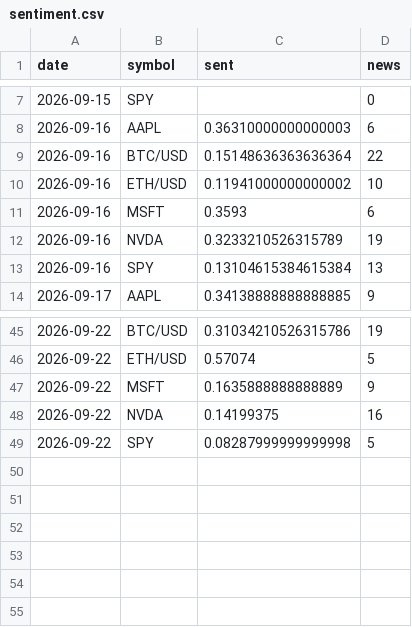
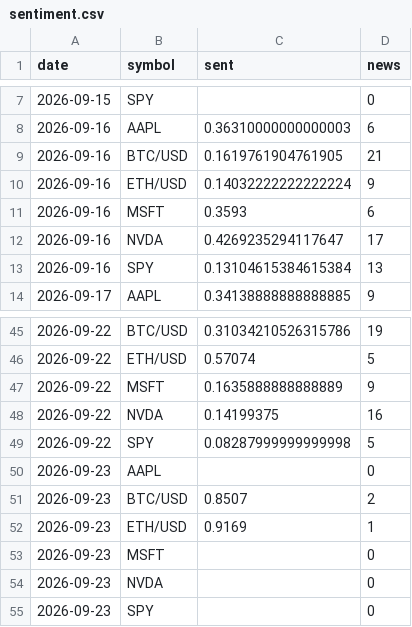
Before and after one commit to SoonToBeDataScientist/DashQV2, a CSV file: data/sentiment.csv, drawn as a sheet; only a part is shown, gaps mark what is left out.

```diff
--- a/data/sentiment.csv
+++ b/data/sentiment.csv
@@ -8,6 +8,6 @@ date,symbol,sent,news
 2026-09-16,AAPL,0.36310000000000003,6
-2026-09-16,BTC/USD,0.15148636363636364,22
-2026-09-16,ETH/USD,0.11941000000000002,10
+2026-09-16,BTC/USD,0.1619761904761905,21
+2026-09-16,ETH/USD,0.14032222222222224,9
 2026-09-16,MSFT,0.3593,6
-2026-09-16,NVDA,0.3233210526315789,19
+2026-09-16,NVDA,0.4269235294117647,17
 2026-09-16,SPY,0.13104615384615384,13
@@ -49 +49,7 @@ date,symbol,sent,news
 2026-09-22,SPY,0.08287999999999998,5
+2026-09-23,AAPL,,0
+2026-09-23,BTC/USD,0.8507,2
+2026-09-23,ETH/USD,0.9169,1
+2026-09-23,MSFT,,0
+2026-09-23,NVDA,,0
+2026-09-23,SPY,,0
```
Also changed, not shown: data/snapshots.csv, 2 other files.
